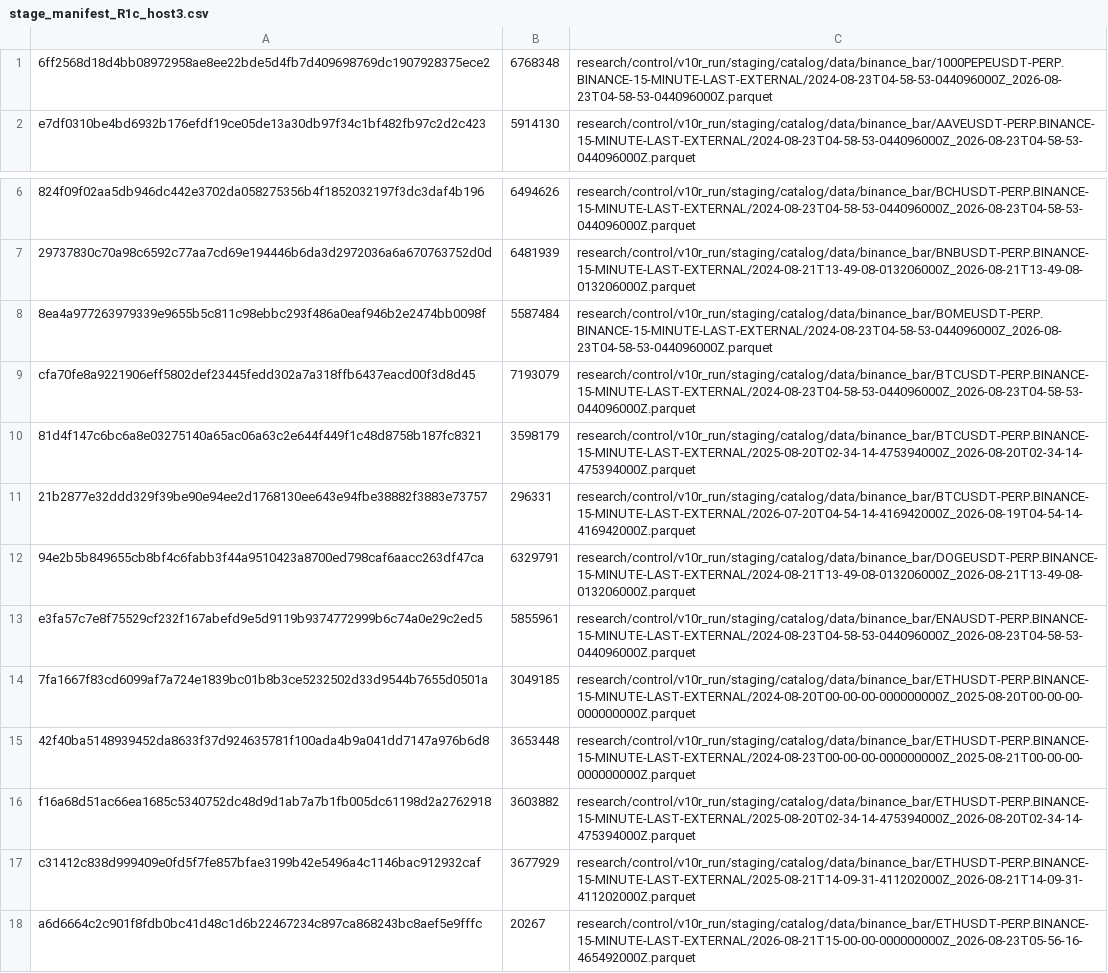
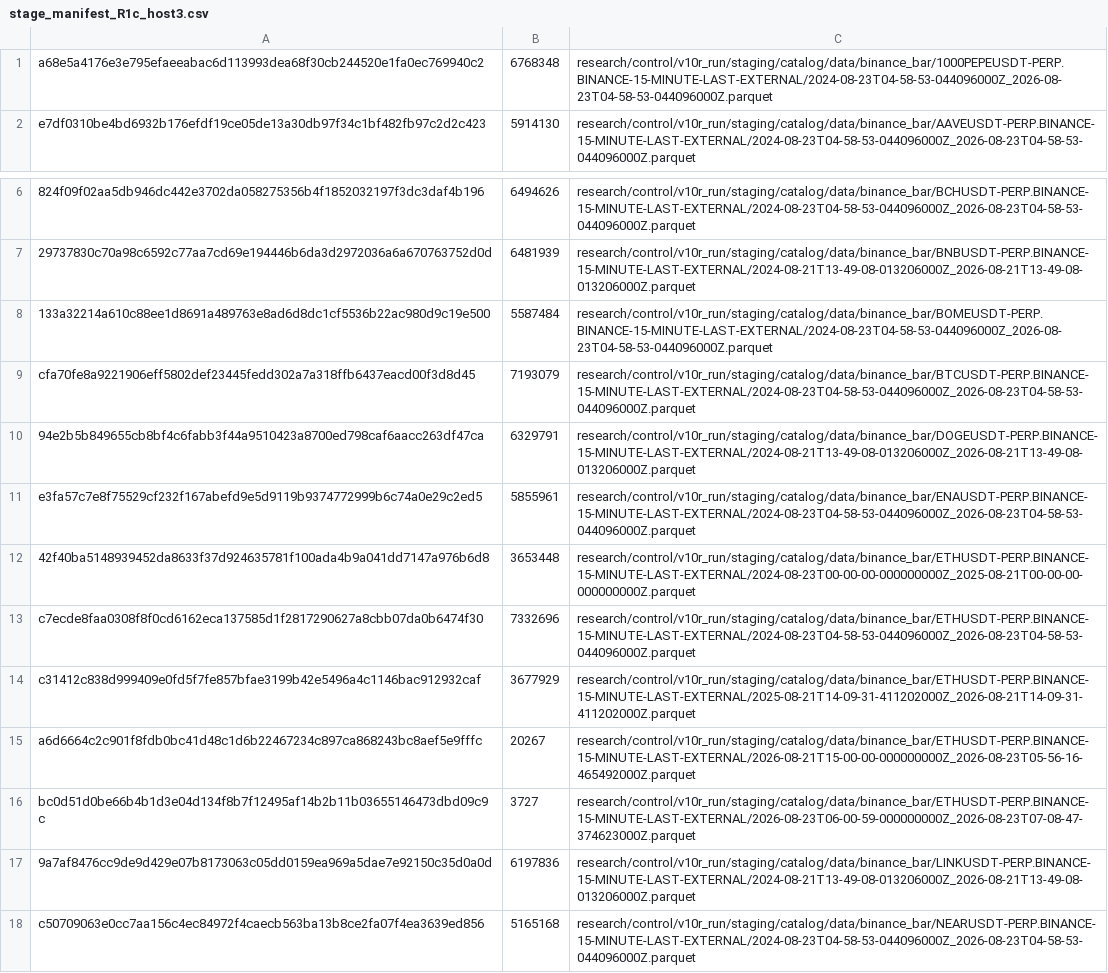
Before and after one commit to Zedlchoke/my-quantitative, a CSV file: research/control/v10r_run/stage_manifest_R1c_host3.csv, drawn as a sheet; only a part is shown, gaps mark what is left out; the shorter side is filled out with more unchanged rows.

Commit message:
V10R R2 remediation: staging recomposed digit-exact 20/20 (B1), suite collected on host3 1259/16/8 (B2), manifests+probe corrections (B3/B4), golden files restored (B6)

```diff
--- a/research/control/v10r_run/stage_manifest_R1c_host3.csv
+++ b/research/control/v10r_run/stage_manifest_R1c_host3.csv
@@ -1,2 +1,2 @@
-6ff2568d18d4bb08972958ae8ee22bde5d4fb7d409698769dc1907928375ece2,6768348,research/control/v10r_run/staging/catalog/data/binance_bar/1000PEPEUSDT-PERP.BINANCE-15-MINUTE-LAST-EXTERNAL/2024-08-23T04-58-53-044096000Z_2026-08-23T04-58-53-044096000Z.parquet
+a68e5a4176e3e795efaeeabac6d113993dea68f30cb244520e1fa0ec769940c2,6768348,research/control/v10r_run/staging/catalog/data/binance_bar/1000PEPEUSDT-PERP.BINANCE-15-MINUTE-LAST-EXTERNAL/2024-08-23T04-58-53-044096000Z_2026-08-23T04-58-53-044096000Z.parquet
 e7df0310be4bd6932b176efdf19ce05de13a30db97f34c1bf482fb97c2d2c423,5914130,research/control/v10r_run/staging/catalog/data/binance_bar/AAVEUSDT-PERP.BINANCE-15-MINUTE-LAST-EXTERNAL/2024-08-23T04-58-53-044096000Z_2026-08-23T04-58-53-044096000Z.parquet
@@ -7,11 +7,8 @@ e7df0310be4bd6932b176efdf19ce05de13a30db97f34c1bf482fb97c2d2c423,5914130,researc
 29737830c70a98c6592c77aa7cd69e194446b6da3d2972036a6a670763752d0d,6481939,research/control/v10r_run/staging/catalog/data/binance_bar/BNBUSDT-PERP.BINANCE-15-MINUTE-LAST-EXTERNAL/2024-08-21T13-49-08-013206000Z_2026-08-21T13-49-08-013206000Z.parquet
-8ea4a977263979339e9655b5c811c98ebbc293f486a0eaf946b2e2474bb0098f,5587484,research/control/v10r_run/staging/catalog/data/binance_bar/BOMEUSDT-PERP.BINANCE-15-MINUTE-LAST-EXTERNAL/2024-08-23T04-58-53-044096000Z_2026-08-23T04-58-53-044096000Z.parquet
+133a32214a610c88ee1d8691a489763e8ad6d8dc1cf5536b22ac980d9c19e500,5587484,research/control/v10r_run/staging/catalog/data/binance_bar/BOMEUSDT-PERP.BINANCE-15-MINUTE-LAST-EXTERNAL/2024-08-23T04-58-53-044096000Z_2026-08-23T04-58-53-044096000Z.parquet
 cfa70fe8a9221906eff5802def23445fedd302a7a318ffb6437eacd00f3d8d45,7193079,research/control/v10r_run/staging/catalog/data/binance_bar/BTCUSDT-PERP.BINANCE-15-MINUTE-LAST-EXTERNAL/2024-08-23T04-58-53-044096000Z_2026-08-23T04-58-53-044096000Z.parquet
-81d4f147c6bc6a8e03275140a65ac06a63c2e644f449f1c48d8758b187fc8321,3598179,research/control/v10r_run/staging/catalog/data/binance_bar/BTCUSDT-PERP.BINANCE-15-MINUTE-LAST-EXTERNAL/2025-08-20T02-34-14-475394000Z_2026-08-20T02-34-14-475394000Z.parquet
-21b2877e32ddd329f39be90e94ee2d1768130ee643e94fbe38882f3883e73757,296331,research/control/v10r_run/staging/catalog/data/binance_bar/BTCUSDT-PERP.BINANCE-15-MINUTE-LAST-EXTERNAL/2026-07-20T04-54-14-416942000Z_2026-08-19T04-54-14-416942000Z.parquet
 94e2b5b849655cb8bf4c6fabb3f44a9510423a8700ed798caf6aacc263df47ca,6329791,research/control/v10r_run/staging/catalog/data/binance_bar/DOGEUSDT-PERP.BINANCE-15-MINUTE-LAST-EXTERNAL/2024-08-21T13-49-08-013206000Z_2026-08-21T13-49-08-013206000Z.parquet
 e3fa57c7e8f75529cf232f167abefd9e5d9119b9374772999b6c74a0e29c2ed5,5855961,research/control/v10r_run/staging/catalog/data/binance_bar/ENAUSDT-PERP.BINANCE-15-MINUTE-LAST-EXTERNAL/2024-08-23T04-58-53-044096000Z_2026-08-23T04-58-53-044096000Z.parquet
-7fa1667f83cd6099af7a724e1839bc01b8b3ce5232502d33d9544b7655d0501a,3049185,research/control/v10r_run/staging/catalog/data/binance_bar/ETHUSDT-PERP.BINANCE-15-MINUTE-LAST-EXTERNAL/2024-08-20T00-00-00-000000000Z_2025-08-20T00-00-00-000000000Z.parquet
 42f40ba5148939452da8633f37d924635781f100ada4b9a041dd7147a976b6d8,3653448,research/control/v10r_run/staging/catalog/data/binance_bar/ETHUSDT-PERP.BINANCE-15-MINUTE-LAST-EXTERNAL/2024-08-23T00-00-00-000000000Z_2025-08-21T00-00-00-000000000Z.parquet
-f16a68d51ac66ea1685c5340752dc48d9d1ab7a7b1fb005dc61198d2a2762918,3603882,research/control/v10r_run/staging/catalog/data/binance_bar/ETHUSDT-PERP.BINANCE-15-MINUTE-LAST-EXTERNAL/2025-08-20T02-34-14-475394000Z_2026-08-20T02-34-14-475394000Z.parquet
+c7ecde8faa0308f8f0cd6162eca137585d1f2817290627a8cbb07da0b6474f30,7332696,research/control/v10r_run/staging/catalog/data/binance_bar/ETHUSDT-PERP.BINANCE-15-MINUTE-LAST-EXTERNAL/2024-08-23T04-58-53-044096000Z_2026-08-23T04-58-53-044096000Z.parquet
 c31412c838d999409e0fd5f7fe857bfae3199b42e5496a4c1146bac912932caf,3677929,research/control/v10r_run/staging/catalog/data/binance_bar/ETHUSDT-PERP.BINANCE-15-MINUTE-LAST-EXTERNAL/2025-08-21T14-09-31-411202000Z_2026-08-21T14-09-31-411202000Z.parquet
```
Also changed, not shown: research/control/v10r_run/stage_manifest_funding_R1c_host3.csv, 10 other files.
